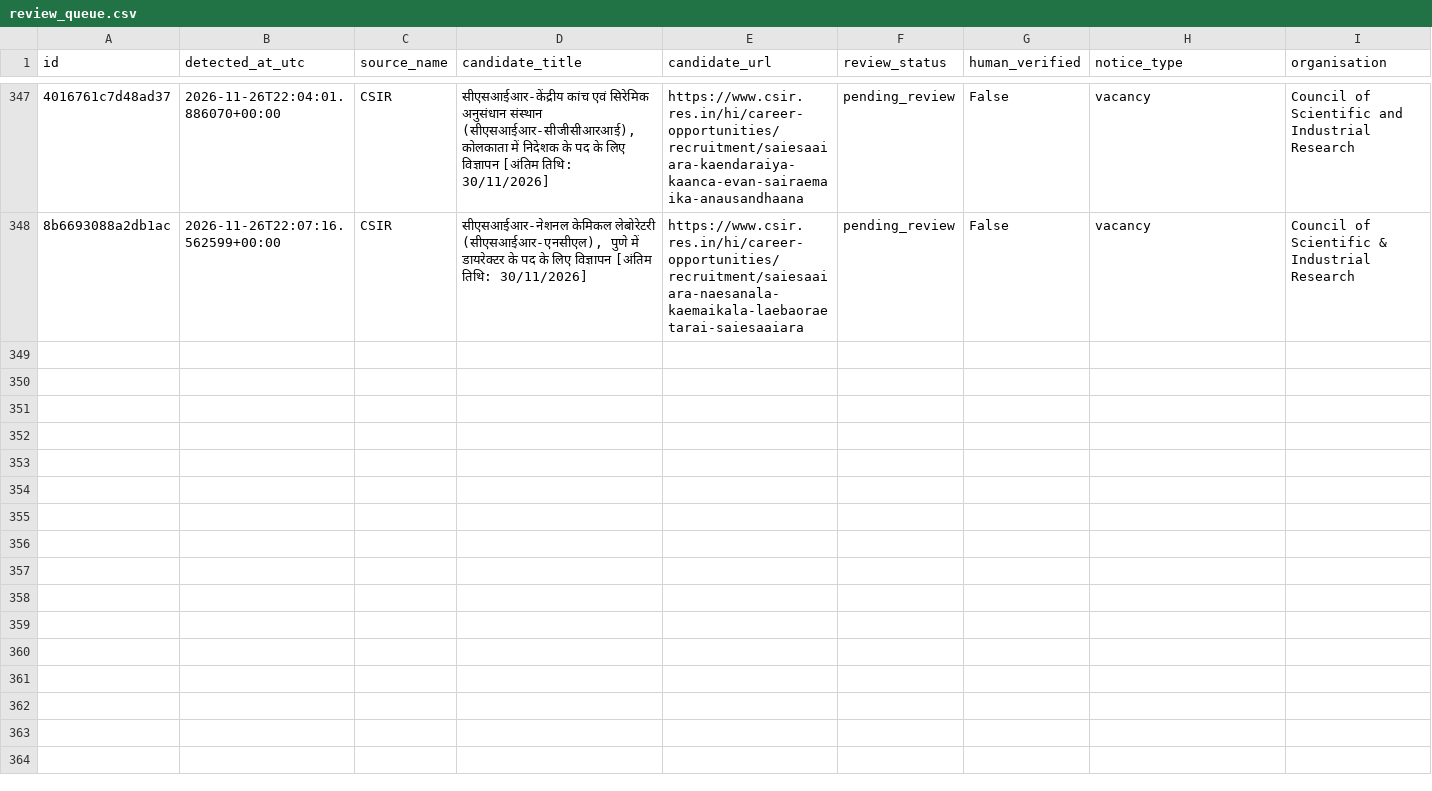
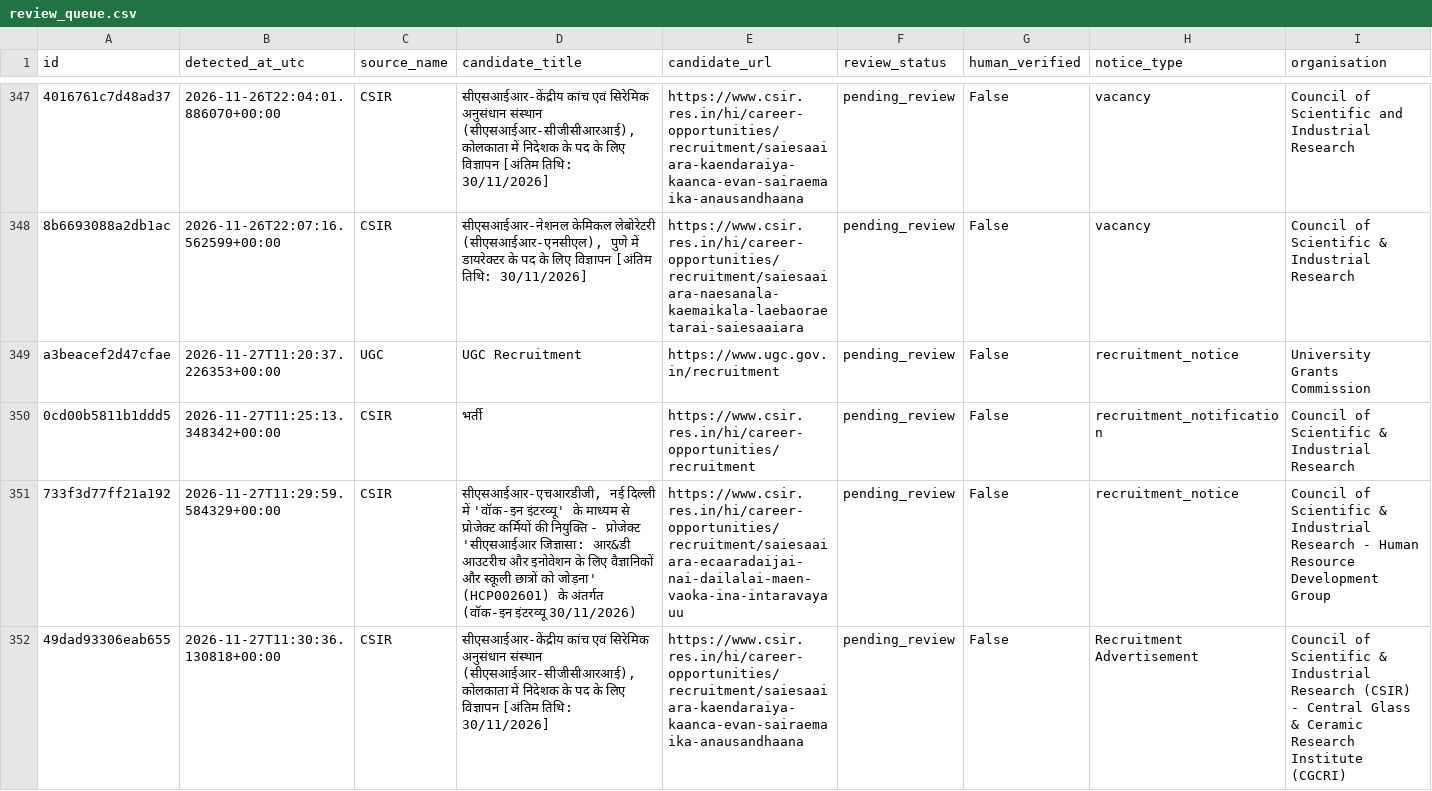
Before and after one commit to ankitvrsharma/government-job-alert, a CSV file: data/review_queue.csv, drawn as a sheet; only a part is shown, gaps mark what is left out; rows hold the shown columns only; the diff covers the shown part only; the diff names each change by its address in the sheet, - before the commit and + after, or states it on an @@ line.

```diff
--- a/data/review_queue.csv
+++ b/data/review_queue.csv
+row 349: a3beacef2d47cfae | 2026-11-27T11:20:37.226353+00:00 | UGC | UGC Recruitment | https://www.ugc.gov.in/recruitment | pending_review | False | recruitment_notice | University Grants Commission
+row 350: 0cd00b5811b1ddd5 | 2026-11-27T11:25:13.348342+00:00 | CSIR | भर्ती | https://www.csir.res.in/hi/career-opportunities/recruitment | pending_review | False | recruitment_notification | Council of Scientific & Industrial Research
+row 351: 733f3d77ff21a192 | 2026-11-27T11:29:59.584329+00:00 | CSIR | सीएसआईआर-एचआरडीजी, नई दिल्ली में 'वॉक-इन इंटरव्यू' के माध्यम से प्रोजेक्ट कर्मियों की नियुक्ति - प्रोजेक्ट 'सीएसआईआर जिज्ञासा: आर&डी आउटरीच और इनोवेशन के लिए वैज्ञानिकों और स्कूली छात्रों को जोड़ना' (HCP002601) के अंतर्गत (वॉक-इन इंटरव्यू 30/11/2026) | https://www.csir.res.in/hi/career-opportunities/recruitment/saiesaaiara-ecaaradaijai-nai-dailalai-maen-vaoka-ina-intaravayauu | pending_review | False | recruitment_notice | Council of Scientific & Industrial Research - Human Resource Development Group
+row 352: 49dad93306eab655 | 2026-11-27T11:30:36.130818+00:00 | CSIR | सीएसआईआर-केंद्रीय कांच एवं सिरेमिक अनुसंधान संस्थान (सीएसआईआर-सीजीसीआरआई), कोलकाता में निदेशक के पद के लिए विज्ञापन [अंतिम तिथि: 30/11/2026] | https://www.csir.res.in/hi/career-opportunities/recruitment/saiesaaiara-kaendaraiya-kaanca-evan-sairaemaika-anausandhaana | pending_review | False | Recruitment Advertisement | Council of Scientific & Industrial Research (CSIR) - Central Glass & Ceramic Research Institute (CGCRI)
```
Also changed, not shown: 3 added rows elsewhere in this file, 3 other files.
